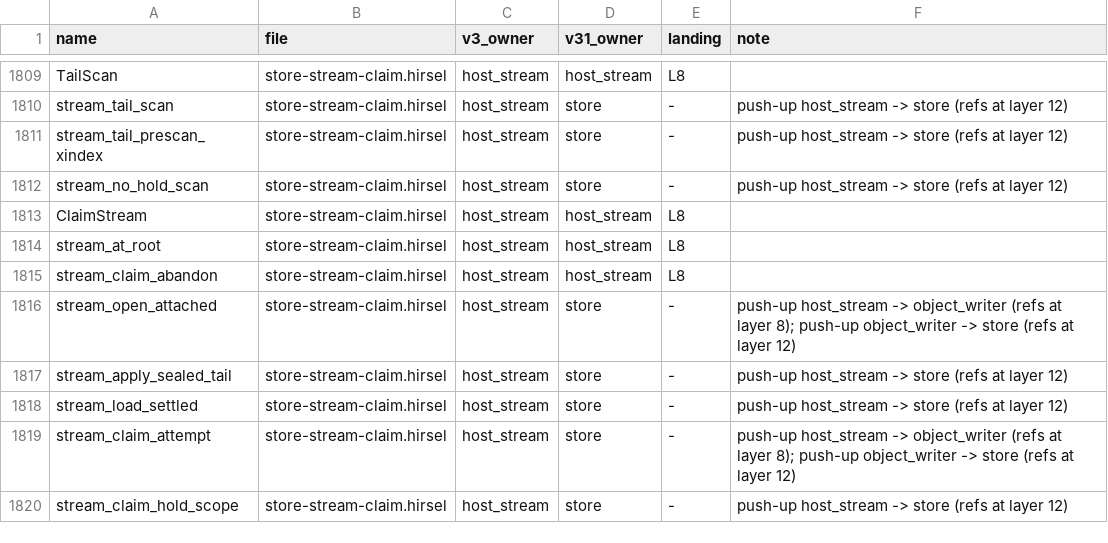
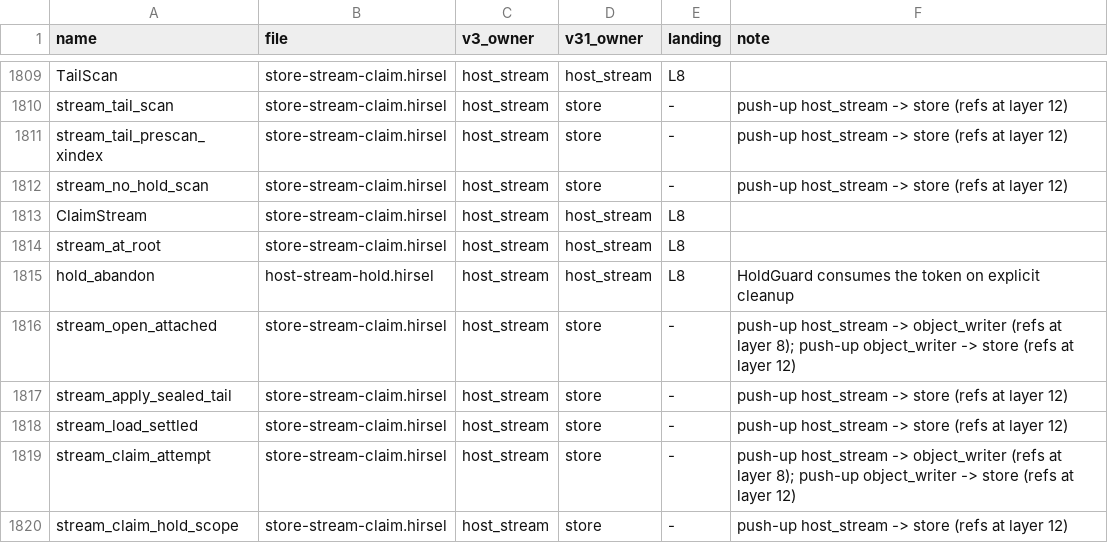
Before and after one commit to SamGalanakis/hirsel, a TSV file: tools/placement.tsv, drawn as a sheet; only a part is shown, gaps mark what is left out.

Commit message:
Guard Store stream claims through the head write handoff

```diff
--- a/tools/placement.tsv
+++ b/tools/placement.tsv
@@ -1814,3 +1814,3 @@ ClaimStream	store-stream-claim.hirsel	host_stream	host_stream	L8
 stream_at_root	store-stream-claim.hirsel	host_stream	host_stream	L8
-stream_claim_abandon	store-stream-claim.hirsel	host_stream	host_stream	L8
+hold_abandon	host-stream-hold.hirsel	host_stream	host_stream	L8	HoldGuard consumes the token on explicit cleanup
 stream_open_attached	store-stream-claim.hirsel	host_stream	store	-	push-up host_stream -> object_writer (refs at layer 8); push-up object_writer -> store (refs at layer 12)
```
Also changed, not shown: 24 other files.
